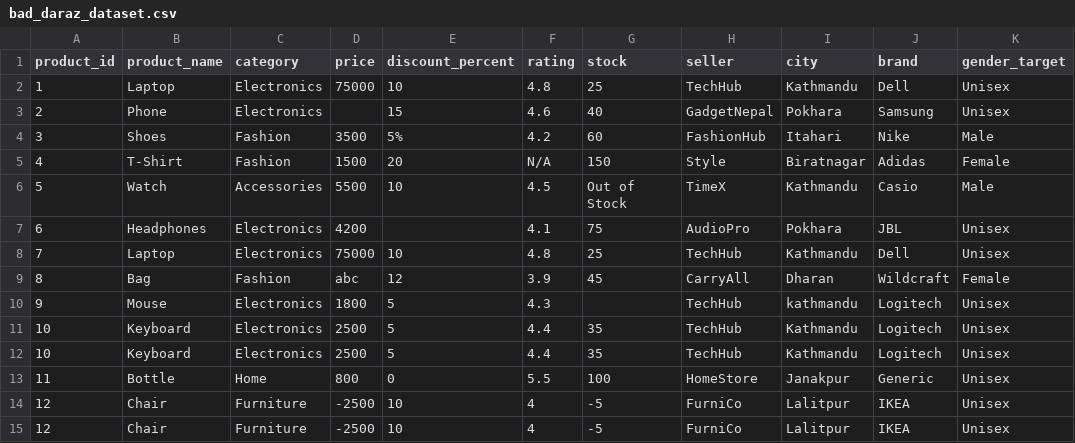
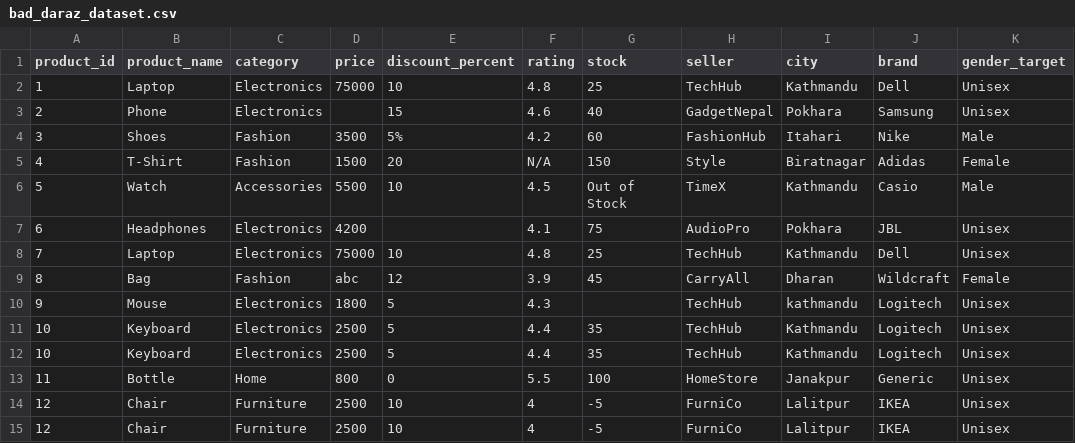
Before and after one commit to Bishwash074/ai_udan, a CSV file: dataset/bad_daraz_dataset.csv, drawn as a sheet; only a part is shown; the diff names each change by its address in the sheet, - before the commit and + after, or states it on an @@ line.

```diff
--- a/dataset/bad_daraz_dataset.csv
+++ b/dataset/bad_daraz_dataset.csv
-D14:D15 (price): -2500
+D14:D15 (price): 2500
```
Also changed, not shown: 2 other files.
